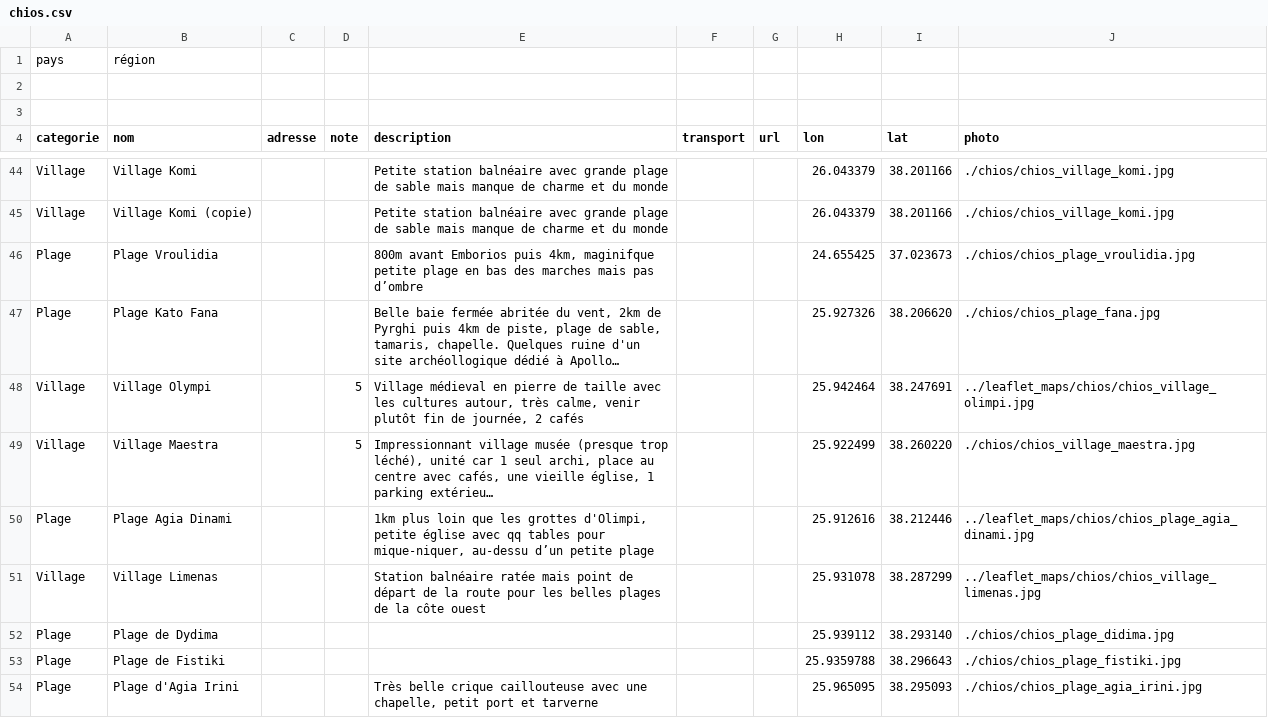
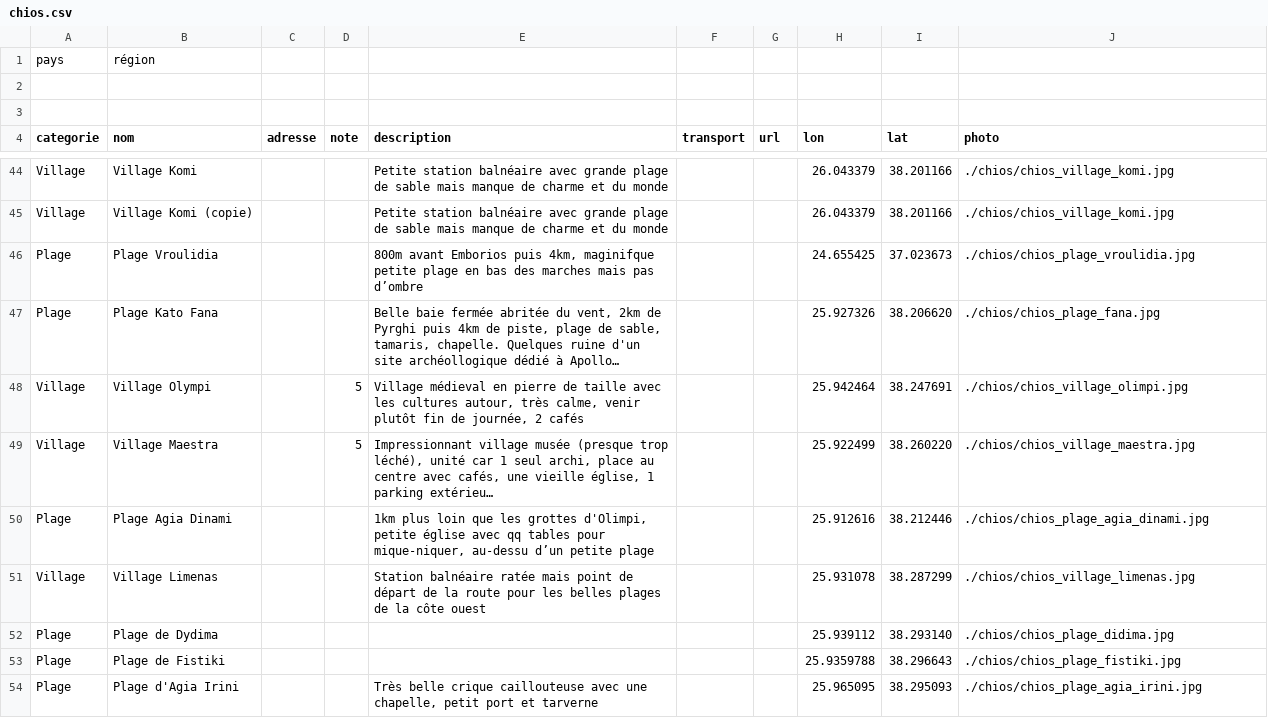
Before and after one commit to eminet666/eminet_python, a CSV file: MyMaps/csv/chios.csv, drawn as a sheet; only a part is shown, gaps mark what is left out; long unchanged cells end in …; the diff covers the shown part only; the diff names each change by its address in the sheet, - before the commit and + after, or states it on an @@ line.

```diff
--- a/MyMaps/csv/chios.csv
+++ b/MyMaps/csv/chios.csv
-J48 (photo): ../leaflet_maps/chios/chios_village_olimpi.jpg
+J48 (photo): ./chios/chios_village_olimpi.jpg
-J50 (photo): ../leaflet_maps/chios/chios_plage_agia_dinami.jpg
+J50 (photo): ./chios/chios_plage_agia_dinami.jpg
-J51 (photo): ../leaflet_maps/chios/chios_village_limenas.jpg
+J51 (photo): ./chios/chios_village_limenas.jpg
```
Also changed, not shown: 9 edited cells elsewhere in this file, MyMaps/csv/samos.csv, 4 other files.
